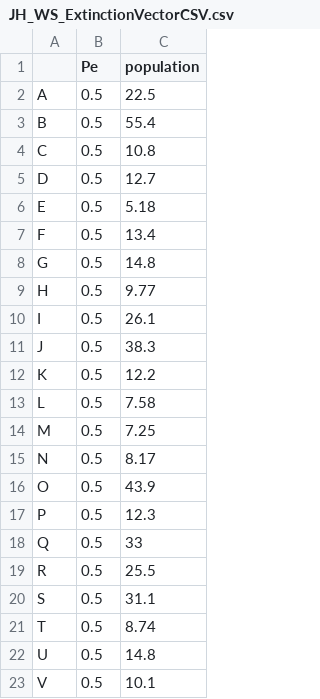
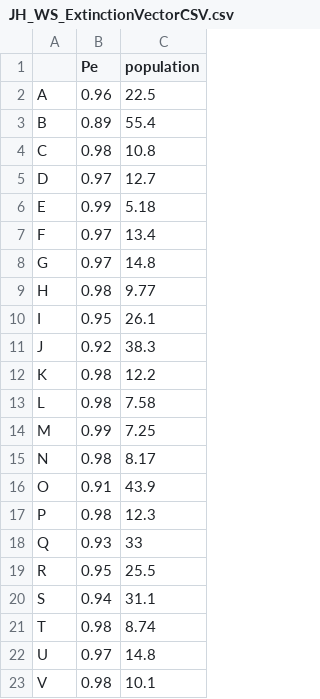
Before and after one commit to JamesHovet/EcologyModels, a CSV file: JH_WS_ExtinctionVectorCSV.csv, drawn as a sheet.

```diff
--- a/JH_WS_ExtinctionVectorCSV.csv
+++ b/JH_WS_ExtinctionVectorCSV.csv
@@ -1,23 +1,23 @@
 ,Pe,population
-A,0.5,22.5
-B,0.5,55.4
-C,0.5,10.8
-D,0.5,12.7
-E,0.5,5.18
-F,0.5,13.4
-G,0.5,14.8
-H,0.5,9.77
-I,0.5,26.1
-J,0.5,38.3
-K,0.5,12.2
-L,0.5,7.58
-M,0.5,7.25
-N,0.5,8.17
-O,0.5,43.9
-P,0.5,12.3
-Q,0.5,33
-R,0.5,25.5
-S,0.5,31.1
-T,0.5,8.74
-U,0.5,14.8
-V,0.5,10.1
+A,0.96,22.5
+B,0.89,55.4
+C,0.98,10.8
+D,0.97,12.7
+E,0.99,5.18
+F,0.97,13.4
+G,0.97,14.8
+H,0.98,9.77
+I,0.95,26.1
+J,0.92,38.3
+K,0.98,12.2
+L,0.98,7.58
+M,0.99,7.25
+N,0.98,8.17
+O,0.91,43.9
+P,0.98,12.3
+Q,0.93,33
+R,0.95,25.5
+S,0.94,31.1
+T,0.98,8.74
+U,0.97,14.8
+V,0.98,10.1
```
Also changed, not shown: 1 other file.
